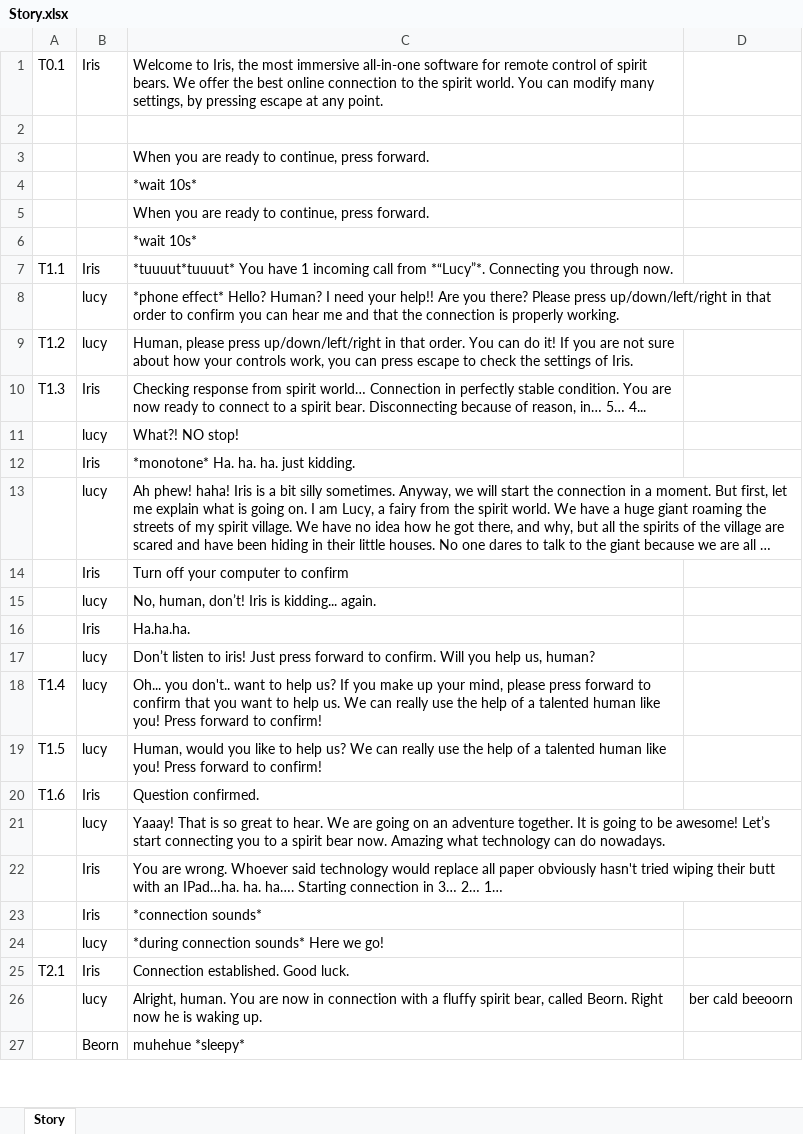
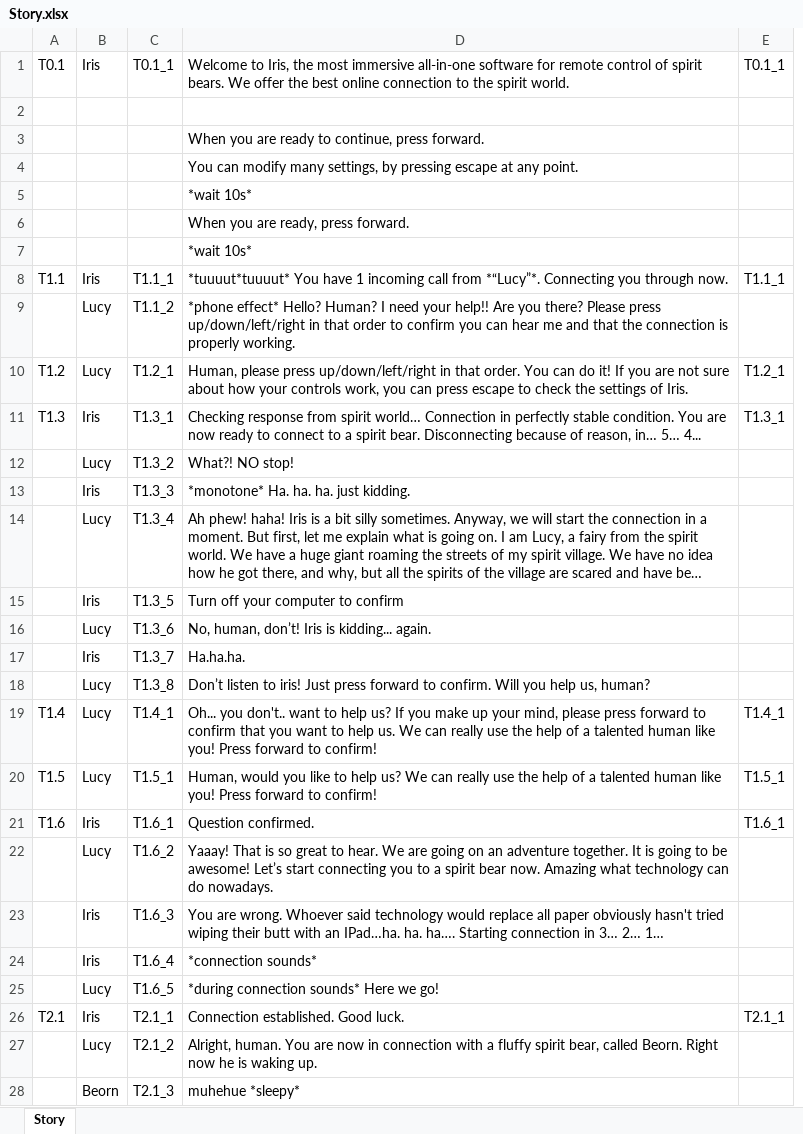
Before and after one commit to audio-game-crew/legend-of-iris, an Excel workbook: Assets/Scripts/Story/Resources/Story.xlsx, sheet Story, drawn as a sheet; only a part is shown; long unchanged cells end in …; values as stored, in another font and other column widths than the file's, no cell formats; removed rows and columns are numbered as before the commit, all else as after; the diff covers the shown part only; the diff names each change by its address in the sheet, - before the commit and + after, or states it on an @@ line.

Commit message:
Updated the story script while editing audio, as some things are a bit different now.

```diff
--- a/Assets/Scripts/Story/Resources/Story.xlsx (sheet Story)
+++ b/Assets/Scripts/Story/Resources/Story.xlsx (sheet Story)
+column C, row 1: T0.1_1; rows 8-28: T1.1_1 | T1.1_2 | T1.2_1 | T1.3_1 | T1.3_2 | T1.3_3 | T1.3_4 | T1.3_5 | T1.3_6 | T1.3_7 | T1.3_8 | T1.4_1 | T1.5_1 | T1.6_1 | T1.6_2 | T1.6_3 | T1.6_4 | T1.6_5 | T2.1_1 | T2.1_2 | T2.1_3
-column D, row 26: ber cald beeoorn
+column E, row 1: T0.1_1; rows 8-26: T1.1_1 |  | T1.2_1 | T1.3_1 |  |  |  |  |  |  |  | T1.4_1 | T1.5_1 | T1.6_1 |  |  |  |  | T2.1_1
-D1: …spirit world. You can modify many settings, by pressing escape at any point.
+D1: …spirit world.
+row 4:  |  |  | You can modify many settings, by pressing escape at any point.
-D6: When you are ready to continue, press forward.
+D6: When you are ready, press forward.
-B9:B10: lucy
+B9:B10: Lucy
-B12: lucy
+B12: Lucy
-B14: lucy
+B14: Lucy
-B16: lucy
+B16: Lucy
-B18:B20: lucy
+B18:B20: Lucy
-B22: lucy
+B22: Lucy
-B25: lucy
+B25: Lucy
-B27: lucy
+B27: Lucy
```
Also changed, not shown: 5 added rows, 29 removed rows and 113 edited cells elsewhere in this sheet, cell formats, 1 other file.
